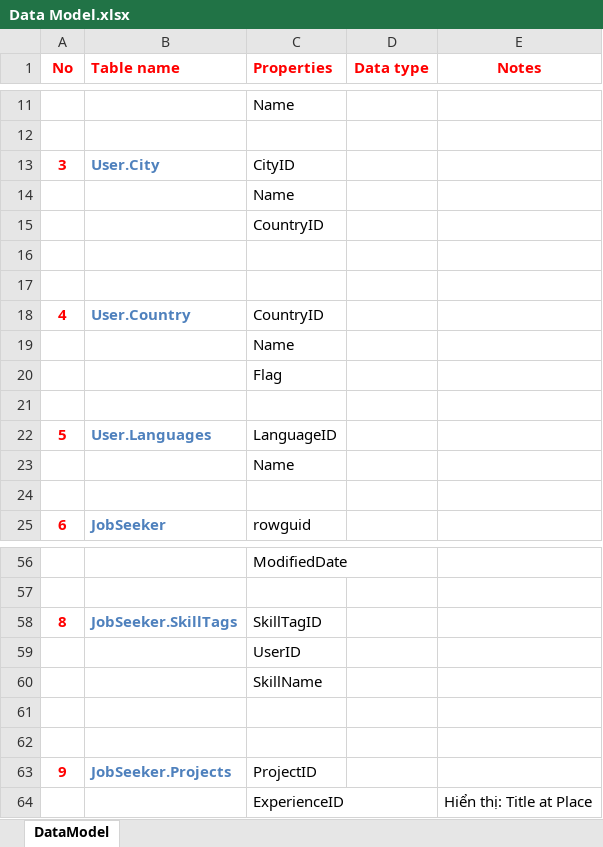
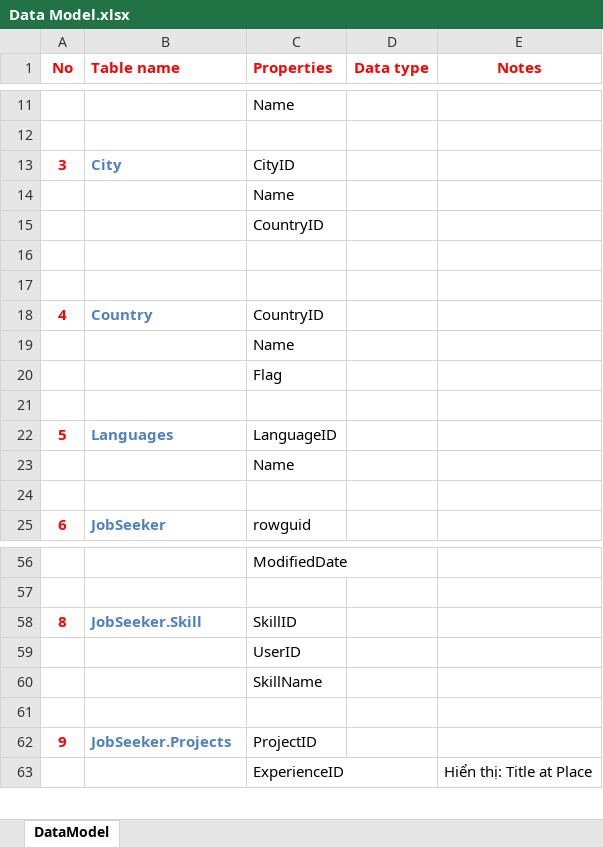
Before and after one commit to khanhduy94/jobzoom, an Excel workbook: Documents/Analysis & Design/Data Model.xlsx, sheet DataModel, drawn as a sheet; only a part is shown, gaps mark what is left out; values as stored, in another font and other column widths than the file's, no borders; the diff names each change by its address in the sheet, - before the commit and + after, or states it on an @@ line.

```diff
--- a/Documents/Analysis & Design/Data Model.xlsx (sheet DataModel)
+++ b/Documents/Analysis & Design/Data Model.xlsx (sheet DataModel)
-B13 (Table name): User.City
+B13 (Table name): City
-B18 (Table name): User.Country
+B18 (Table name): Country
-B22 (Table name): User.Languages
+B22 (Table name): Languages
-B58 (Table name): JobSeeker.SkillTags
+B58 (Table name): JobSeeker.Skill
-C58 (Properties): SkillTagID
+C58 (Properties): SkillID
-row 61: (empty)
```
Also changed, not shown: formulas that keep their value.
